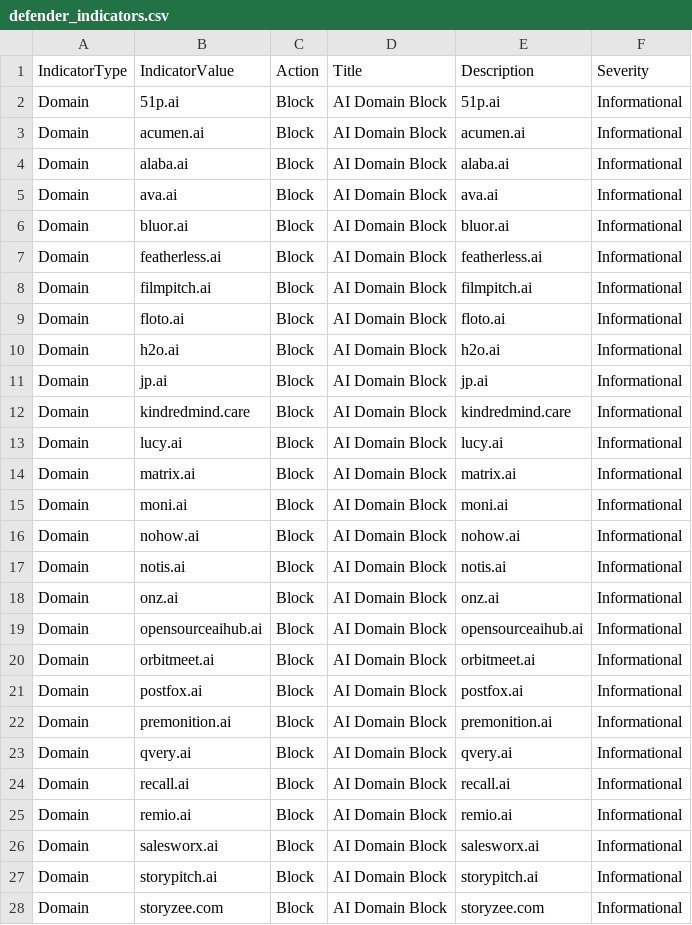
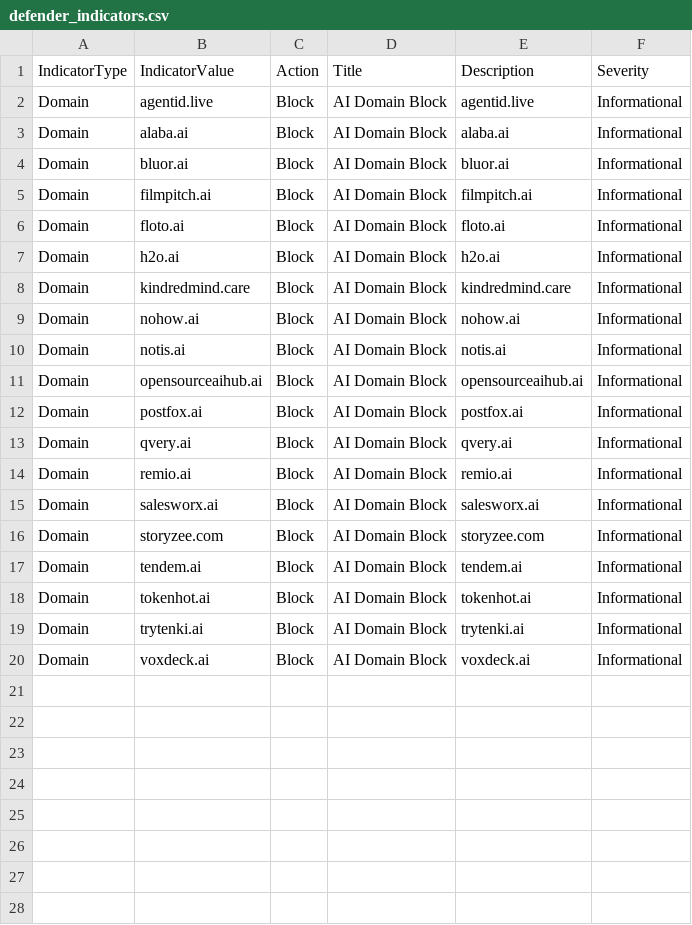
Before and after one commit to koensmink/AI-services-blockfeed-harvester, a CSV file: output/defender_indicators.csv, drawn as a sheet; only a part is shown; the shorter side is filled out with more unchanged rows; the diff covers the shown part only.

```diff
--- a/output/defender_indicators.csv
+++ b/output/defender_indicators.csv
@@ -1,8 +1,5 @@
 IndicatorType,IndicatorValue,Action,Title,Description,Severity
-Domain,51p.ai,Block,AI Domain Block,51p.ai,Informational
-Domain,acumen.ai,Block,AI Domain Block,acumen.ai,Informational
+Domain,agentid.live,Block,AI Domain Block,agentid.live,Informational
 Domain,alaba.ai,Block,AI Domain Block,alaba.ai,Informational
-Domain,ava.ai,Block,AI Domain Block,ava.ai,Informational
 Domain,bluor.ai,Block,AI Domain Block,bluor.ai,Informational
-Domain,featherless.ai,Block,AI Domain Block,featherless.ai,Informational
 Domain,filmpitch.ai,Block,AI Domain Block,filmpitch.ai,Informational
@@ -10,19 +7,10 @@ Domain,floto.ai,Block,AI Domain Block,floto.ai,Informational
 Domain,h2o.ai,Block,AI Domain Block,h2o.ai,Informational
-Domain,jp.ai,Block,AI Domain Block,jp.ai,Informational
 Domain,kindredmind.care,Block,AI Domain Block,kindredmind.care,Informational
-Domain,lucy.ai,Block,AI Domain Block,lucy.ai,Informational
-Domain,matrix.ai,Block,AI Domain Block,matrix.ai,Informational
-Domain,moni.ai,Block,AI Domain Block,moni.ai,Informational
 Domain,nohow.ai,Block,AI Domain Block,nohow.ai,Informational
 Domain,notis.ai,Block,AI Domain Block,notis.ai,Informational
-Domain,onz.ai,Block,AI Domain Block,onz.ai,Informational
 Domain,opensourceaihub.ai,Block,AI Domain Block,opensourceaihub.ai,Informational
-Domain,orbitmeet.ai,Block,AI Domain Block,orbitmeet.ai,Informational
 Domain,postfox.ai,Block,AI Domain Block,postfox.ai,Informational
-Domain,premonition.ai,Block,AI Domain Block,premonition.ai,Informational
 Domain,qvery.ai,Block,AI Domain Block,qvery.ai,Informational
-Domain,recall.ai,Block,AI Domain Block,recall.ai,Informational
 Domain,remio.ai,Block,AI Domain Block,remio.ai,Informational
 Domain,salesworx.ai,Block,AI Domain Block,salesworx.ai,Informational
-Domain,storypitch.ai,Block,AI Domain Block,storypitch.ai,Informational
 Domain,storyzee.com,Block,AI Domain Block,storyzee.com,Informational
```
Also changed, not shown: 5 removed rows elsewhere in this file, 5 other files.
